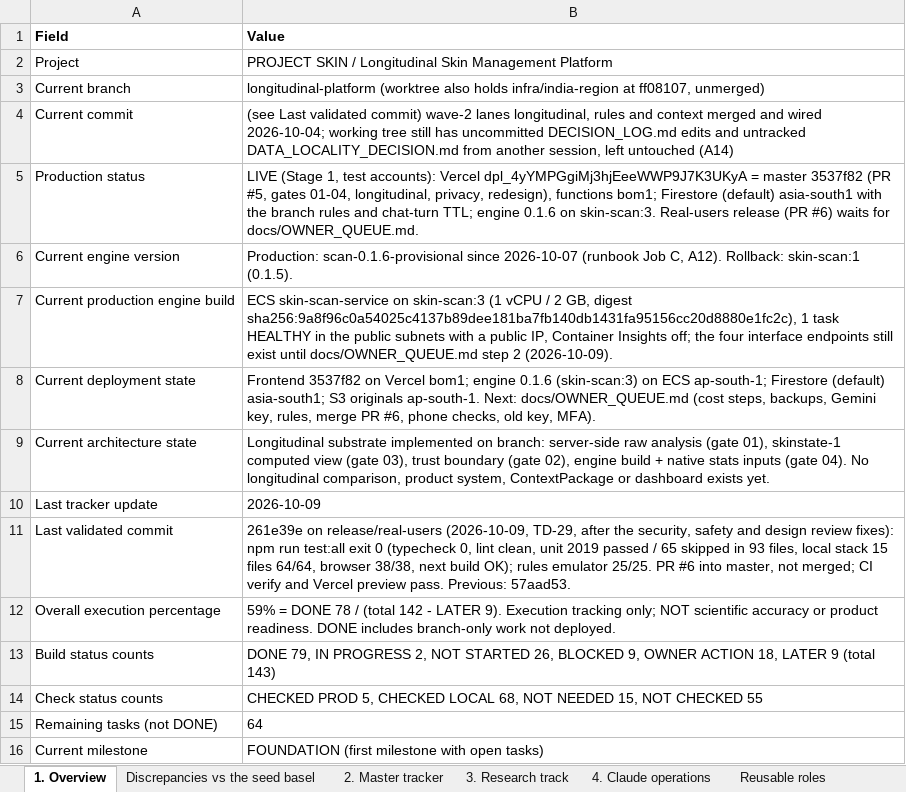
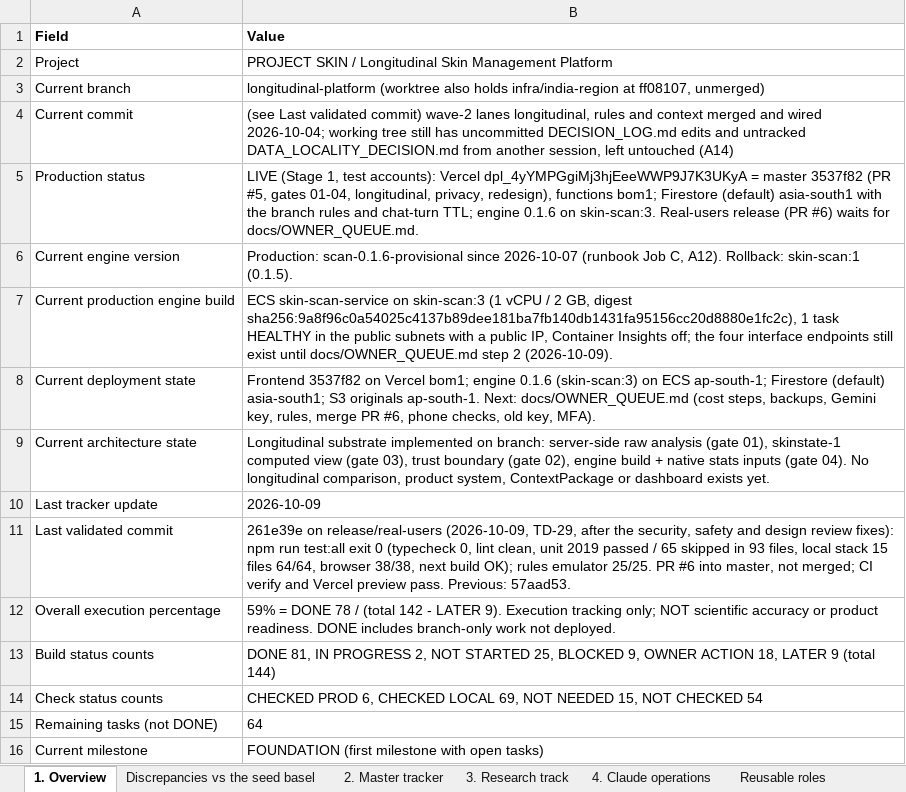
Before and after one commit to Divit-aggarwal/skin-check, an Excel workbook: docs/PROJECT_SKIN_EXECUTION_TRACKER.xlsx, sheet 1. Overview, drawn as a sheet; values as stored, in another font and other column widths than the file's, no borders; the diff names each change by its address in the sheet, - before the commit and + after, or states it on an @@ line.

```diff
--- a/docs/PROJECT_SKIN_EXECUTION_TRACKER.xlsx (sheet 1. Overview)
+++ b/docs/PROJECT_SKIN_EXECUTION_TRACKER.xlsx (sheet 1. Overview)
-B13 (Value): DONE 79, IN PROGRESS 2, NOT STARTED 26, BLOCKED 9, OWNER ACTION 18, LATER 9 (total 143)
+B13 (Value): DONE 81, IN PROGRESS 2, NOT STARTED 25, BLOCKED 9, OWNER ACTION 18, LATER 9 (total 144)
-B14 (Value): CHECKED PROD 5, CHECKED LOCAL 68, NOT NEEDED 15, NOT CHECKED 55
+B14 (Value): CHECKED PROD 6, CHECKED LOCAL 69, NOT NEEDED 15, NOT CHECKED 54
```
Also changed, not shown: sheet 2. Master tracker, 2 other files.
